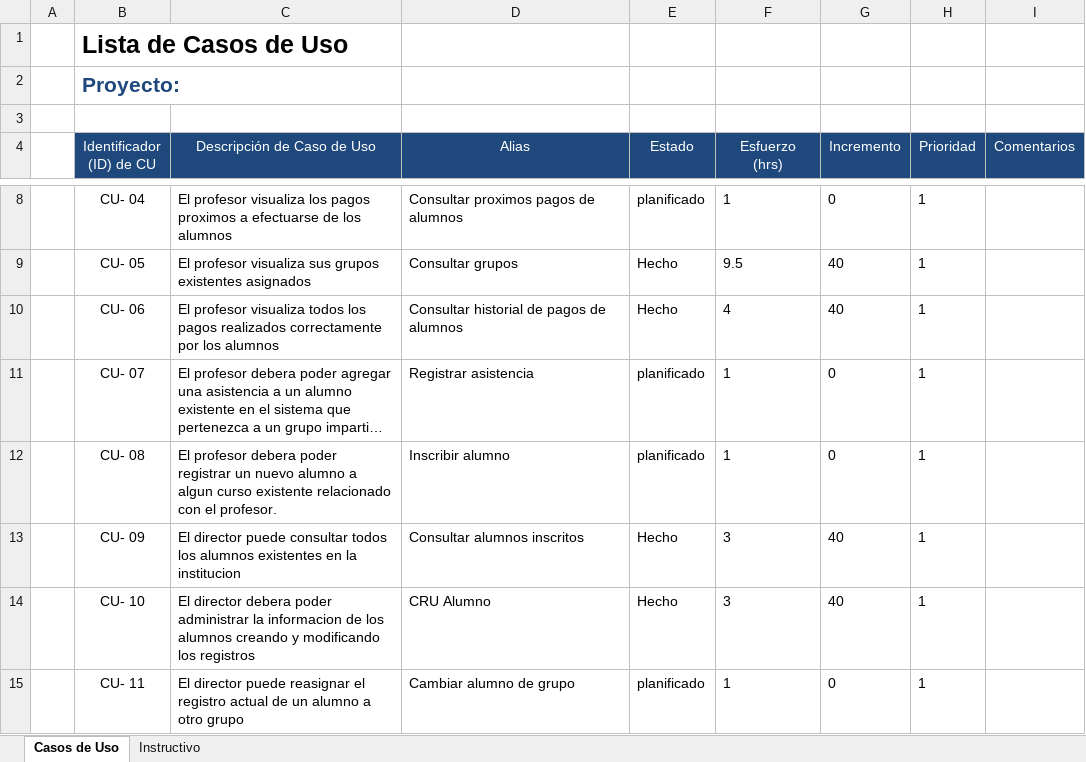
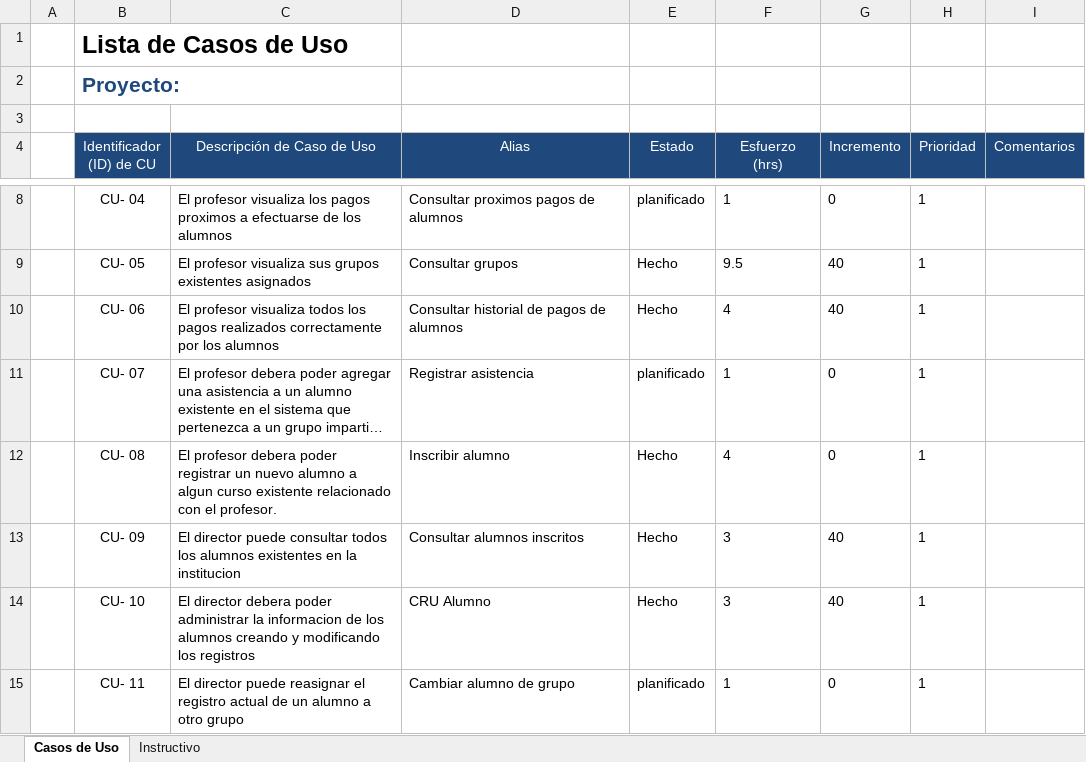
Before and after one commit to Senzho/DesarrolloSoftwareISO, an Excel workbook: Plantillas/Plantilla de Casos de Uso.xlsx, sheet Casos de Uso, drawn as a sheet; only a part is shown, gaps mark what is left out; long unchanged cells end in …; values as stored, in another font and other column widths than the file's, no borders; the diff names each change by its address in the sheet, - before the commit and + after, or states it on an @@ line.

```diff
--- a/Plantillas/Plantilla de Casos de Uso.xlsx (sheet Casos de Uso)
+++ b/Plantillas/Plantilla de Casos de Uso.xlsx (sheet Casos de Uso)
-E12 (Estado): planificado
+E12 (Estado): Hecho
-F12 (Esfuerzo (hrs)): 1
+F12 (Esfuerzo (hrs)): 4
```
Also changed, not shown: Plantillas/Plantilla Lista de Tareas de la 5ta Iteración.xlsx, 18 other files.
